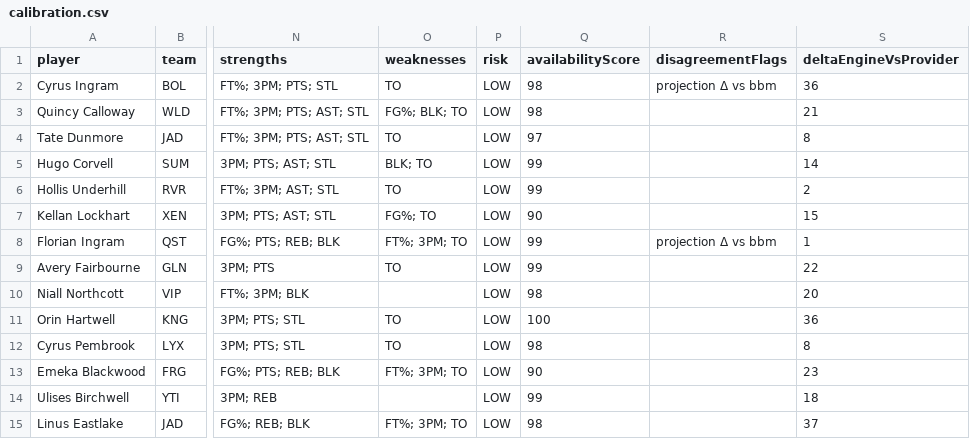
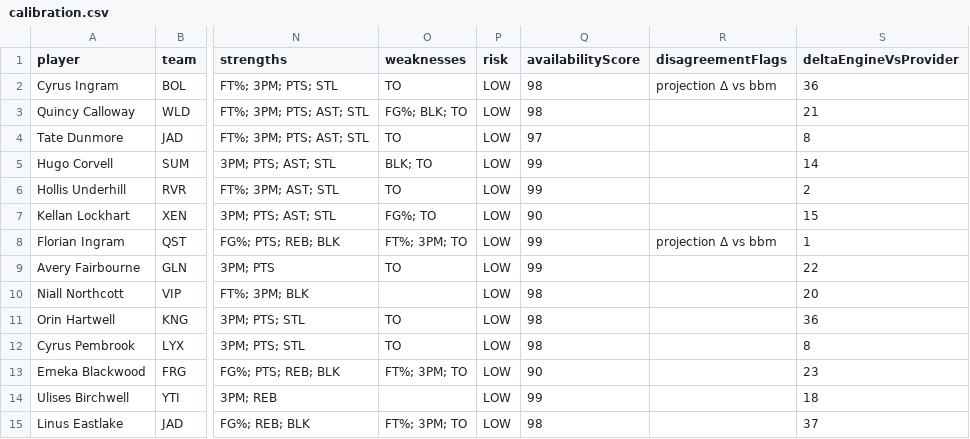
Before and after one commit to hunghang03/ybfantasy, a CSV file: reports/sample/calibration.csv, drawn as a sheet; only a part is shown, gaps mark what is left out; the diff covers the shown part only; the diff names each change by its address in the sheet, - before the commit and + after, or states it on an @@ line.

```diff
--- a/reports/sample/calibration.csv
+++ b/reports/sample/calibration.csv
-Q11 (availabilityScore): 100
+Q11 (availabilityScore): 98
```
Also changed, not shown: 15 edited cells elsewhere in this file, 33 other files.
